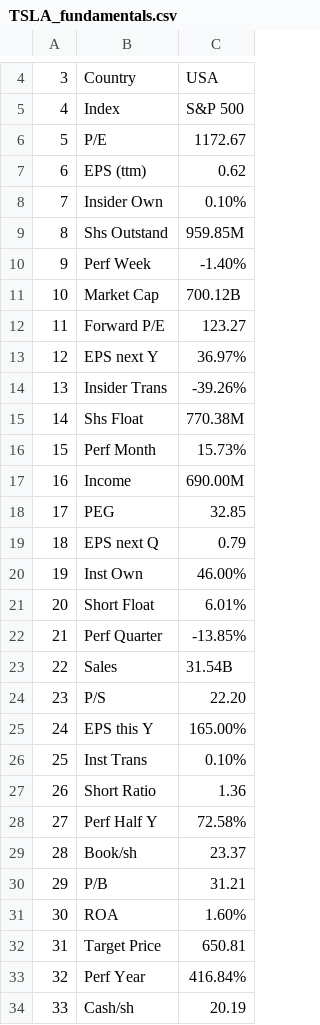
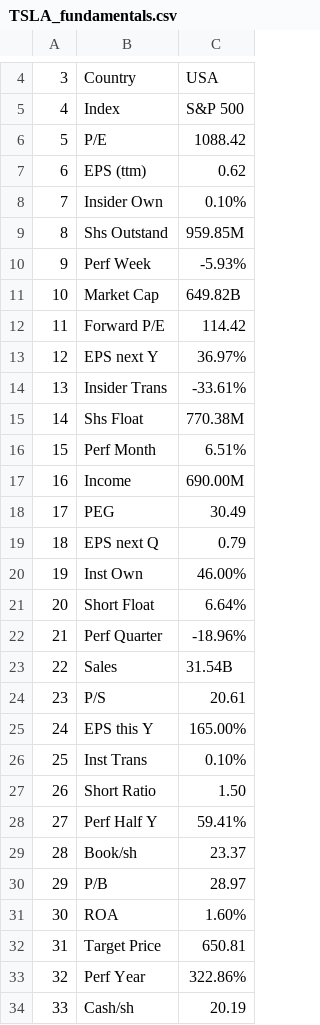
Before and after one commit to dbogatic/finviz-stock-screen, a CSV file: resources/fundamentals/TSLA_fundamentals.csv, drawn as a sheet; only a part is shown, gaps mark what is left out; the diff covers the shown part only.

```diff
--- a/resources/fundamentals/TSLA_fundamentals.csv
+++ b/resources/fundamentals/TSLA_fundamentals.csv
@@ -5,3 +5,3 @@
 4,Index,S&P 500
-5,P/E,1172.67
+5,P/E,1088.42
 6,EPS (ttm),0.62
@@ -9,26 +9,26 @@
 8,Shs Outstand,959.85M
-9,Perf Week,-1.40%
-10,Market Cap,700.12B
-11,Forward P/E,123.27
+9,Perf Week,-5.93%
+10,Market Cap,649.82B
+11,Forward P/E,114.42
 12,EPS next Y,36.97%
-13,Insider Trans,-39.26%
+13,Insider Trans,-33.61%
 14,Shs Float,770.38M
-15,Perf Month,15.73%
+15,Perf Month,6.51%
 16,Income,690.00M
-17,PEG,32.85
+17,PEG,30.49
 18,EPS next Q,0.79
 19,Inst Own,46.00%
-20,Short Float,6.01%
-21,Perf Quarter,-13.85%
+20,Short Float,6.64%
+21,Perf Quarter,-18.96%
 22,Sales,31.54B
-23,P/S,22.20
+23,P/S,20.61
 24,EPS this Y,165.00%
 25,Inst Trans,0.10%
-26,Short Ratio,1.36
-27,Perf Half Y,72.58%
+26,Short Ratio,1.50
+27,Perf Half Y,59.41%
 28,Book/sh,23.37
-29,P/B,31.21
+29,P/B,28.97
 30,ROA,1.60%
 31,Target Price,650.81
-32,Perf Year,416.84%
+32,Perf Year,322.86%
 33,Cash/sh,20.19
```
Also changed, not shown: 17 edited cells elsewhere in this file, resources/fundamentals/APHA_fundamentals.csv, resources/fundamentals/AYRO_fundamentals.csv, 9 other files.
